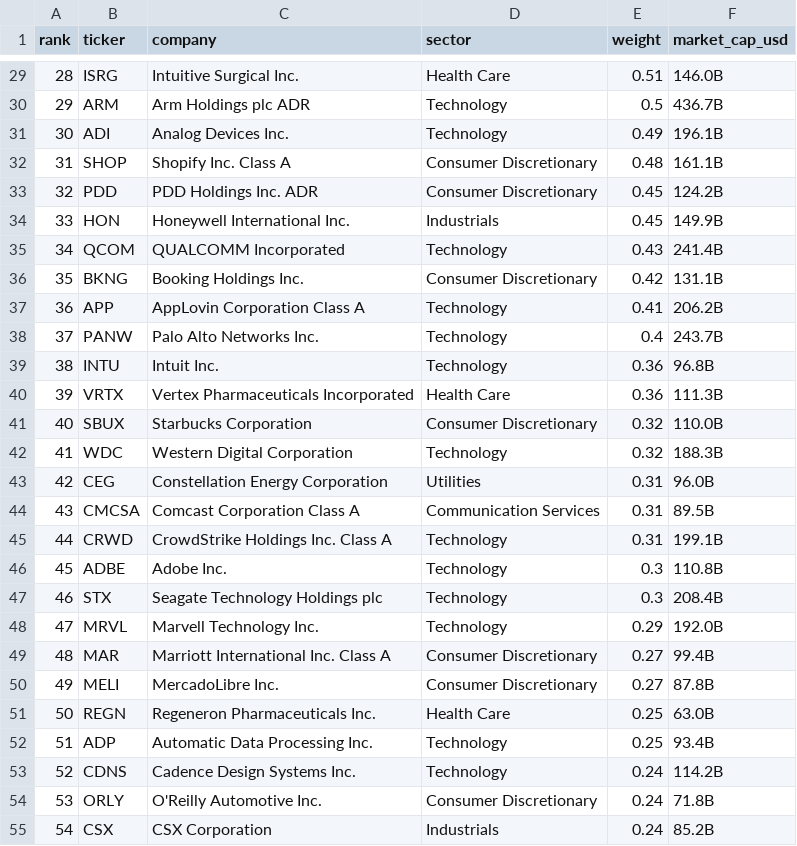
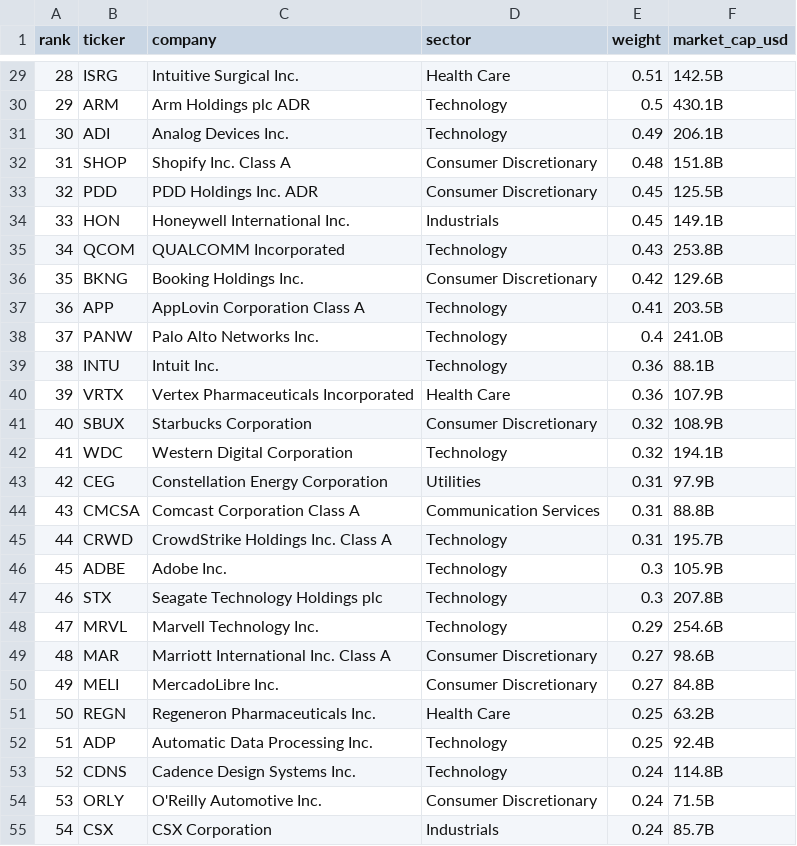
Before and after one commit to thaywebsearch/nasdaq100-list, a CSV file: nasdaq100_marketcap_062026.csv, drawn as a sheet; only a part is shown, gaps mark what is left out; the diff covers the shown part only.

```diff
--- a/nasdaq100_marketcap_062026.csv
+++ b/nasdaq100_marketcap_062026.csv
@@ -29,27 +29,27 @@ rank,ticker,company,sector,weight,market_cap_usd
-28,ISRG,Intuitive Surgical Inc.,Health Care,0.51,146.0B
-29,ARM,Arm Holdings plc ADR,Technology,0.5,436.7B
-30,ADI,Analog Devices Inc.,Technology,0.49,196.1B
-31,SHOP,Shopify Inc. Class A,Consumer Discretionary,0.48,161.1B
-32,PDD,PDD Holdings Inc. ADR,Consumer Discretionary,0.45,124.2B
-33,HON,Honeywell International Inc.,Industrials,0.45,149.9B
-34,QCOM,QUALCOMM Incorporated,Technology,0.43,241.4B
-35,BKNG,Booking Holdings Inc.,Consumer Discretionary,0.42,131.1B
-36,APP,AppLovin Corporation Class A,Technology,0.41,206.2B
-37,PANW,Palo Alto Networks Inc.,Technology,0.4,243.7B
-38,INTU,Intuit Inc.,Technology,0.36,96.8B
-39,VRTX,Vertex Pharmaceuticals Incorporated,Health Care,0.36,111.3B
-40,SBUX,Starbucks Corporation,Consumer Discretionary,0.32,110.0B
-41,WDC,Western Digital Corporation,Technology,0.32,188.3B
-42,CEG,Constellation Energy Corporation,Utilities,0.31,96.0B
-43,CMCSA,Comcast Corporation Class A,Communication Services,0.31,89.5B
-44,CRWD,CrowdStrike Holdings Inc. Class A,Technology,0.31,199.1B
-45,ADBE,Adobe Inc.,Technology,0.3,110.8B
-46,STX,Seagate Technology Holdings plc,Technology,0.3,208.4B
-47,MRVL,Marvell Technology Inc.,Technology,0.29,192.0B
-48,MAR,Marriott International Inc. Class A,Consumer Discretionary,0.27,99.4B
-49,MELI,MercadoLibre Inc.,Consumer Discretionary,0.27,87.8B
-50,REGN,Regeneron Pharmaceuticals Inc.,Health Care,0.25,63.0B
-51,ADP,Automatic Data Processing Inc.,Technology,0.25,93.4B
-52,CDNS,Cadence Design Systems Inc.,Technology,0.24,114.2B
-53,ORLY,O'Reilly Automotive Inc.,Consumer Discretionary,0.24,71.8B
-54,CSX,CSX Corporation,Industrials,0.24,85.2B
+28,ISRG,Intuitive Surgical Inc.,Health Care,0.51,142.5B
+29,ARM,Arm Holdings plc ADR,Technology,0.5,430.1B
+30,ADI,Analog Devices Inc.,Technology,0.49,206.1B
+31,SHOP,Shopify Inc. Class A,Consumer Discretionary,0.48,151.8B
+32,PDD,PDD Holdings Inc. ADR,Consumer Discretionary,0.45,125.5B
+33,HON,Honeywell International Inc.,Industrials,0.45,149.1B
+34,QCOM,QUALCOMM Incorporated,Technology,0.43,253.8B
+35,BKNG,Booking Holdings Inc.,Consumer Discretionary,0.42,129.6B
+36,APP,AppLovin Corporation Class A,Technology,0.41,203.5B
+37,PANW,Palo Alto Networks Inc.,Technology,0.4,241.0B
+38,INTU,Intuit Inc.,Technology,0.36,88.1B
+39,VRTX,Vertex Pharmaceuticals Incorporated,Health Care,0.36,107.9B
+40,SBUX,Starbucks Corporation,Consumer Discretionary,0.32,108.9B
+41,WDC,Western Digital Corporation,Technology,0.32,194.1B
+42,CEG,Constellation Energy Corporation,Utilities,0.31,97.9B
+43,CMCSA,Comcast Corporation Class A,Communication Services,0.31,88.8B
+44,CRWD,CrowdStrike Holdings Inc. Class A,Technology,0.31,195.7B
+45,ADBE,Adobe Inc.,Technology,0.3,105.9B
+46,STX,Seagate Technology Holdings plc,Technology,0.3,207.8B
+47,MRVL,Marvell Technology Inc.,Technology,0.29,254.6B
+48,MAR,Marriott International Inc. Class A,Consumer Discretionary,0.27,98.6B
+49,MELI,MercadoLibre Inc.,Consumer Discretionary,0.27,84.8B
+50,REGN,Regeneron Pharmaceuticals Inc.,Health Care,0.25,63.2B
+51,ADP,Automatic Data Processing Inc.,Technology,0.25,92.4B
+52,CDNS,Cadence Design Systems Inc.,Technology,0.24,114.8B
+53,ORLY,O'Reilly Automotive Inc.,Consumer Discretionary,0.24,71.5B
+54,CSX,CSX Corporation,Industrials,0.24,85.7B
```
Also changed, not shown: 70 edited cells elsewhere in this file.
